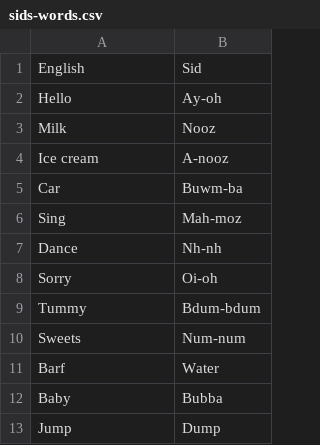
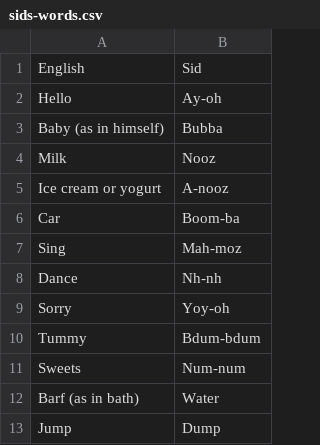
Before and after one commit to benjystanton/benjystanton.github.io, a CSV file: _data/sids-words.csv, drawn as a sheet.

Commit message:
Sid's words

```diff
--- a/_data/sids-words.csv
+++ b/_data/sids-words.csv
@@ -2,12 +2,12 @@ English,Sid
 "Hello","Ay-oh"
+"Baby (as in himself)","Bubba"
 "Milk","Nooz"
-"Ice cream","A-nooz"
-"Car","Buwm-ba"
+"Ice cream or yogurt","A-nooz"
+"Car","Boom-ba"
 "Sing","Mah-moz"
 "Dance","Nh-nh"
-"Sorry","Oi-oh"
+"Sorry","Yoy-oh"
 "Tummy","Bdum-bdum"
 "Sweets","Num-num"
-"Barf","Water"
-"Baby","Bubba"
+"Barf (as in bath)","Water"
 "Jump","Dump"
```
Also changed, not shown: 11 other files.
